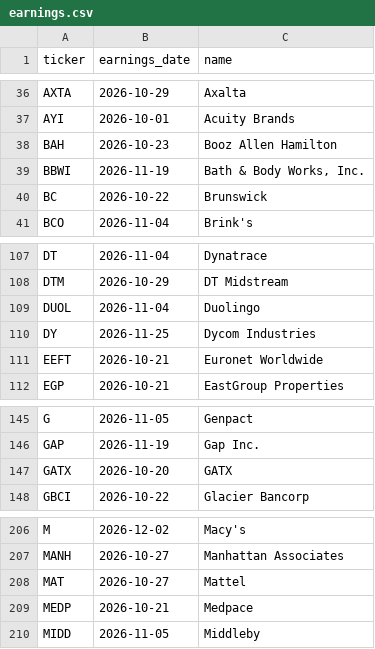
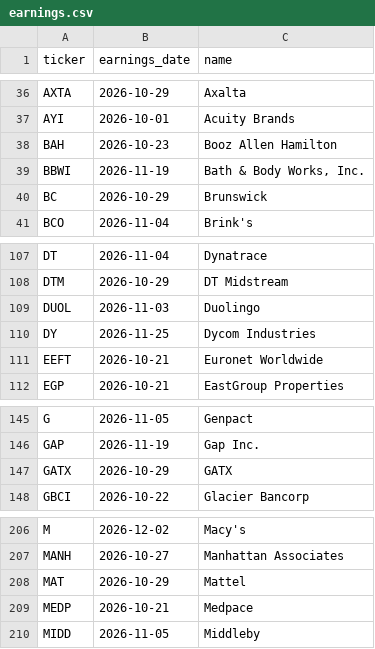
Before and after one commit to cope73/market-scan, a CSV file: out/earnings.csv, drawn as a sheet; only a part is shown, gaps mark what is left out.

```diff
--- a/out/earnings.csv
+++ b/out/earnings.csv
@@ -39,3 +39,3 @@ BAH,2026-10-23,Booz Allen Hamilton
 BBWI,2026-11-19,"Bath & Body Works, Inc."
-BC,2026-10-22,Brunswick
+BC,2026-10-29,Brunswick
 BCO,2026-11-04,Brink's
@@ -108,3 +108,3 @@ DT,2026-11-04,Dynatrace
 DTM,2026-10-29,DT Midstream
-DUOL,2026-11-04,Duolingo
+DUOL,2026-11-03,Duolingo
 DY,2026-11-25,Dycom Industries
@@ -146,3 +146,3 @@ G,2026-11-05,Genpact
 GAP,2026-11-19,Gap Inc.
-GATX,2026-10-20,GATX
+GATX,2026-10-29,GATX
 GBCI,2026-10-22,Glacier Bancorp
@@ -207,3 +207,3 @@ M,2026-12-02,Macy's
 MANH,2026-10-27,Manhattan Associates
-MAT,2026-10-27,Mattel
+MAT,2026-10-29,Mattel
 MEDP,2026-10-21,Medpace
```
Also changed, not shown: data/intraday.csv, data/prices.csv, 6 other files.
